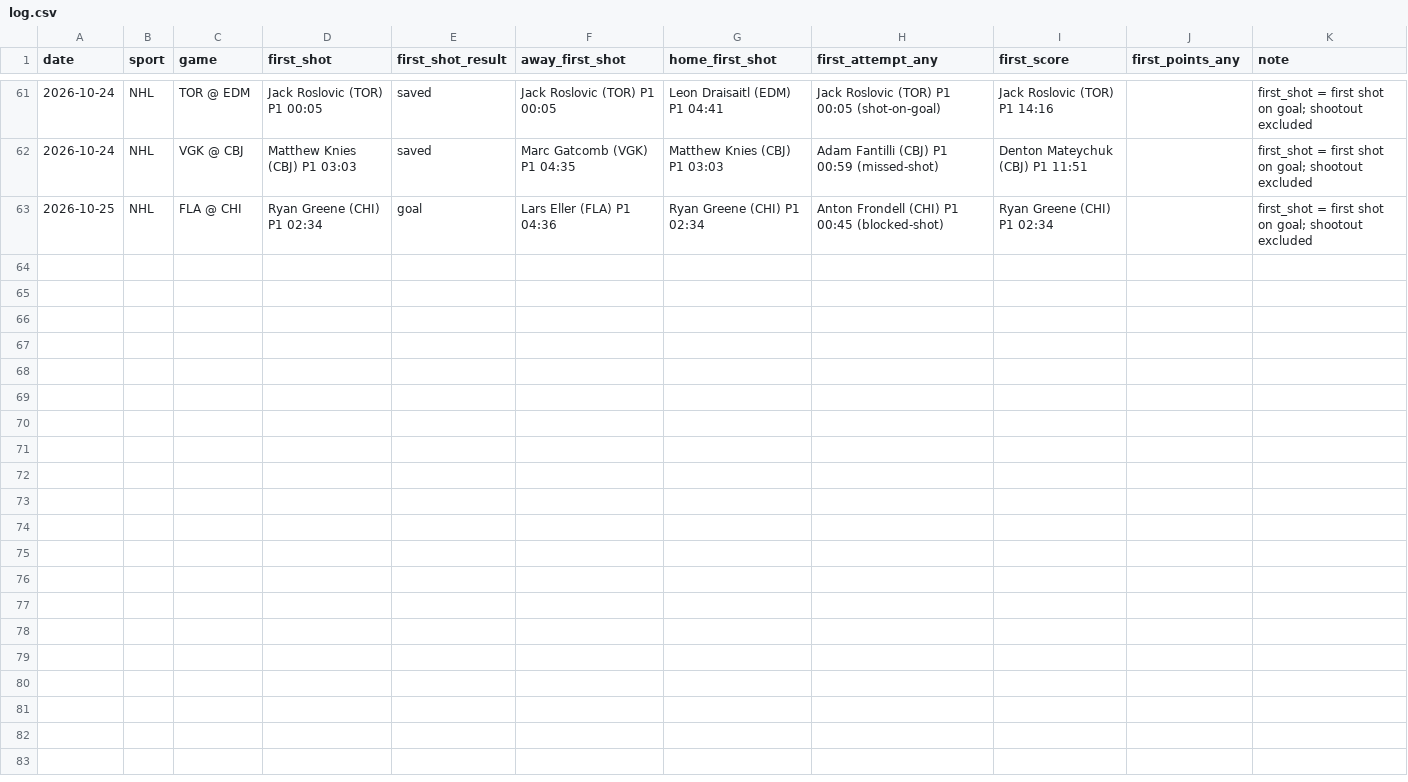
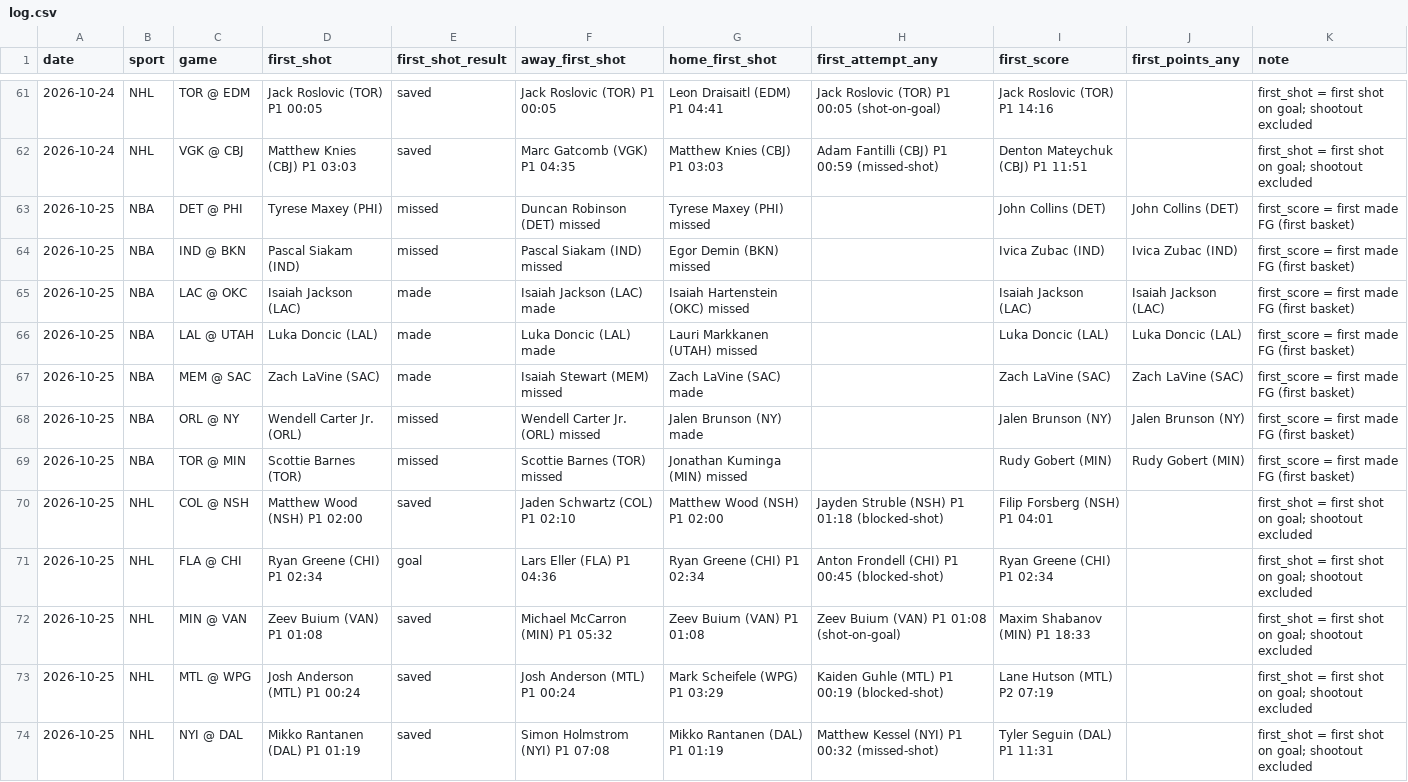
Before and after one commit to babybro652-cmd/Defined-Risk-Trading, a CSV file: analysis/first_events/log.csv, drawn as a sheet; only a part is shown, gaps mark what is left out; the diff names each change by its address in the sheet, - before the commit and + after, or states it on an @@ line.

```diff
--- a/analysis/first_events/log.csv
+++ b/analysis/first_events/log.csv
+row 63: 2026-10-25 | NBA | DET @ PHI | Tyrese Maxey (PHI) | missed | Duncan Robinson (DET) missed | Tyrese Maxey (PHI) missed |  | John Collins (DET) | John Collins (DET) | first_score = first made FG (first basket)
+row 64: 2026-10-25 | NBA | IND @ BKN | Pascal Siakam (IND) | missed | Pascal Siakam (IND) missed | Egor Demin (BKN) missed |  | Ivica Zubac (IND) | Ivica Zubac (IND) | first_score = first made FG (first basket)
+row 65: 2026-10-25 | NBA | LAC @ OKC | Isaiah Jackson (LAC) | made | Isaiah Jackson (LAC) made | Isaiah Hartenstein (OKC) missed |  | Isaiah Jackson (LAC) | Isaiah Jackson (LAC) | first_score = first made FG (first basket)
+row 66: 2026-10-25 | NBA | LAL @ UTAH | Luka Doncic (LAL) | made | Luka Doncic (LAL) made | Lauri Markkanen (UTAH) missed |  | Luka Doncic (LAL) | Luka Doncic (LAL) | first_score = first made FG (first basket)
+row 67: 2026-10-25 | NBA | MEM @ SAC | Zach LaVine (SAC) | made | Isaiah Stewart (MEM) missed | Zach LaVine (SAC) made |  | Zach LaVine (SAC) | Zach LaVine (SAC) | first_score = first made FG (first basket)
+row 68: 2026-10-25 | NBA | ORL @ NY | Wendell Carter Jr. (ORL) | missed | Wendell Carter Jr. (ORL) missed | Jalen Brunson (NY) made |  | Jalen Brunson (NY) | Jalen Brunson (NY) | first_score = first made FG (first basket)
+row 69: 2026-10-25 | NBA | TOR @ MIN | Scottie Barnes (TOR) | missed | Scottie Barnes (TOR) missed | Jonathan Kuminga (MIN) missed |  | Rudy Gobert (MIN) | Rudy Gobert (MIN) | first_score = first made FG (first basket)
+row 70: 2026-10-25 | NHL | COL @ NSH | Matthew Wood (NSH) P1 02:00 | saved | Jaden Schwartz (COL) P1 02:10 | Matthew Wood (NSH) P1 02:00 | Jayden Struble (NSH) P1 01:18 (blocked-shot) | Filip Forsberg (NSH) P1 04:01 |  | first_shot = first shot on goal; shootout excluded
+row 72: 2026-10-25 | NHL | MIN @ VAN | Zeev Buium (VAN) P1 01:08 | saved | Michael McCarron (MIN) P1 05:32 | Zeev Buium (VAN) P1 01:08 | Zeev Buium (VAN) P1 01:08 (shot-on-goal) | Maxim Shabanov (MIN) P1 18:33 |  | first_shot = first shot on goal; shootout excluded
+row 73: 2026-10-25 | NHL | MTL @ WPG | Josh Anderson (MTL) P1 00:24 | saved | Josh Anderson (MTL) P1 00:24 | Mark Scheifele (WPG) P1 03:29 | Kaiden Guhle (MTL) P1 00:19 (blocked-shot) | Lane Hutson (MTL) P2 07:19 |  | first_shot = first shot on goal; shootout excluded
+row 74: 2026-10-25 | NHL | NYI @ DAL | Mikko Rantanen (DAL) P1 01:19 | saved | Simon Holmstrom (NYI) P1 07:08 | Mikko Rantanen (DAL) P1 01:19 | Matthew Kessel (NYI) P1 00:32 (missed-shot) | Tyler Seguin (DAL) P1 11:31 |  | first_shot = first shot on goal; shootout excluded
```
Also changed, not shown: analysis/nba/out/nba_tab.csv, 6 other files.
